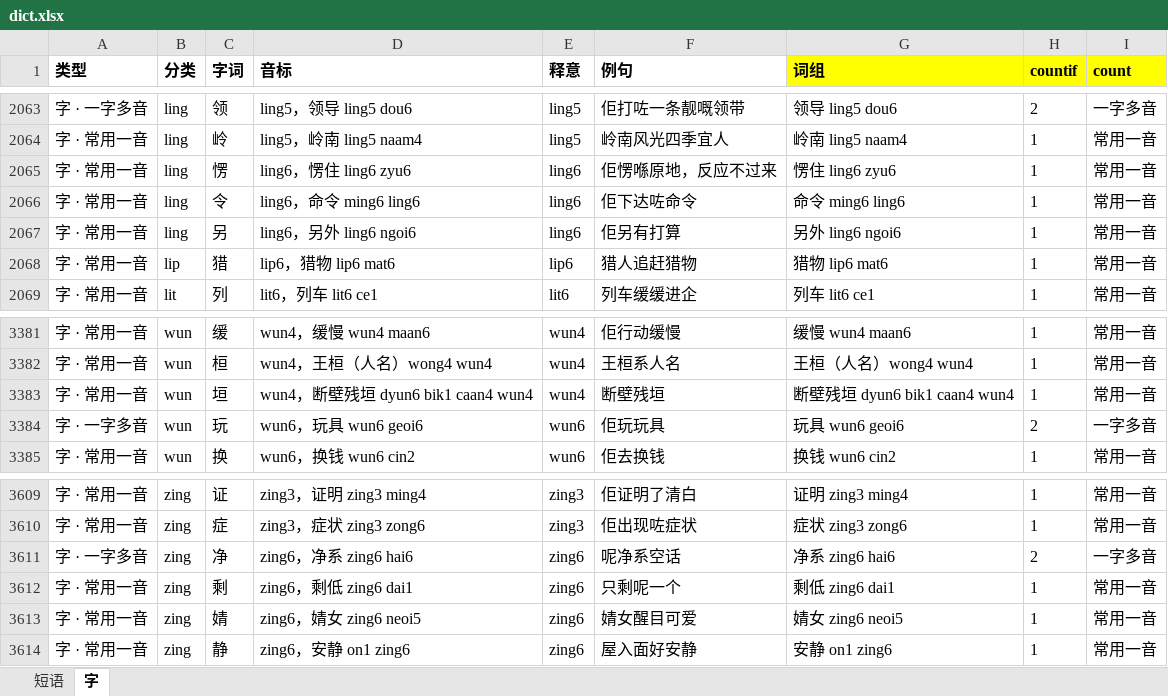
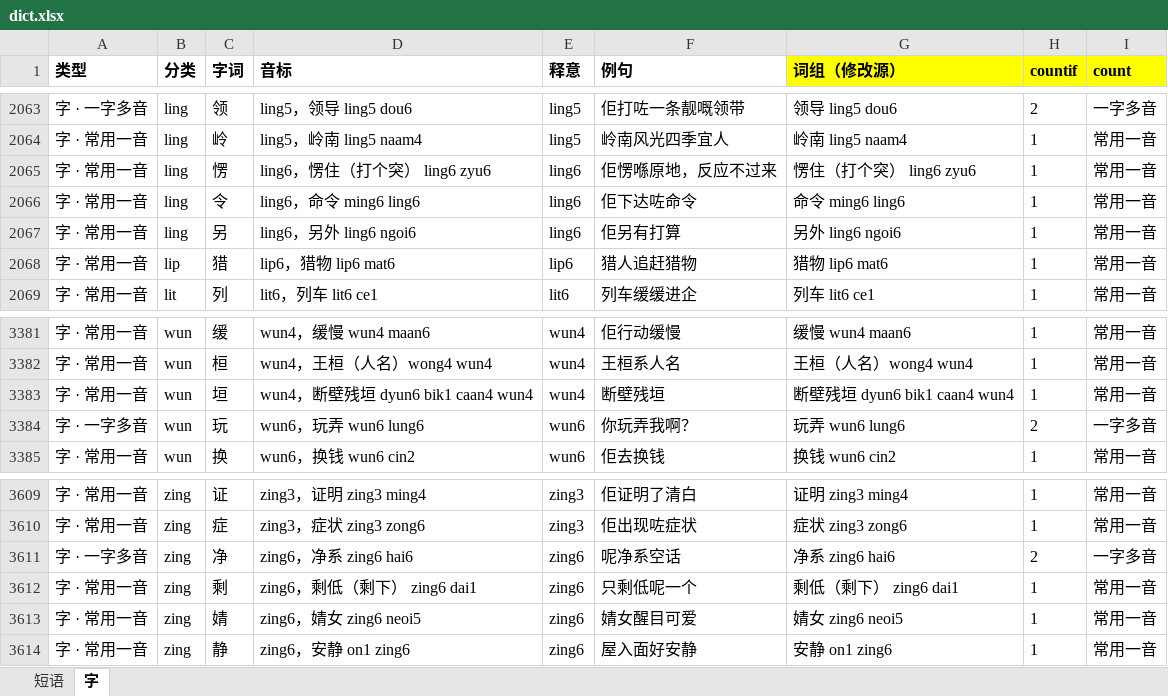
Before and after one commit to viewnn/wordcards, an Excel workbook: dict.xlsx, sheet 字, drawn as a sheet; only a part is shown, gaps mark what is left out; values as stored, in another font and other column widths than the file's, no borders; the diff covers the shown part only; the diff names each change by its address in the sheet, - before the commit and + after, or states it on an @@ line.

```diff
--- a/dict.xlsx (sheet 字)
+++ b/dict.xlsx (sheet 字)
-G1: 词组
+G1: 词组（修改源）
-D2065 (音标): ling6，愣住 ling6 zyu6
+D2065 (音标): ling6，愣住（打个突） ling6 zyu6
-G2065 (词组（修改源）): 愣住 ling6 zyu6
+G2065 (词组（修改源）): 愣住（打个突） ling6 zyu6
-D3384 (音标): wun6，玩具 wun6 geoi6
+D3384 (音标): wun6，玩弄 wun6 lung6
-F3384 (例句): 佢玩玩具
+F3384 (例句): 你玩弄我啊？
-G3384 (词组（修改源）): 玩具 wun6 geoi6
+G3384 (词组（修改源）): 玩弄 wun6 lung6
-D3612 (音标): zing6，剩低 zing6 dai1
+D3612 (音标): zing6，剩低（剩下） zing6 dai1
-F3612 (例句): 只剩呢一个
+F3612 (例句): 只剩低呢一个
-G3612 (词组（修改源）): 剩低 zing6 dai1
+G3612 (词组（修改源）): 剩低（剩下） zing6 dai1
```
Also changed, not shown: 1 added row, 1 removed row and 9 edited cells elsewhere in this sheet, formulas that keep their value, 6 other files.
